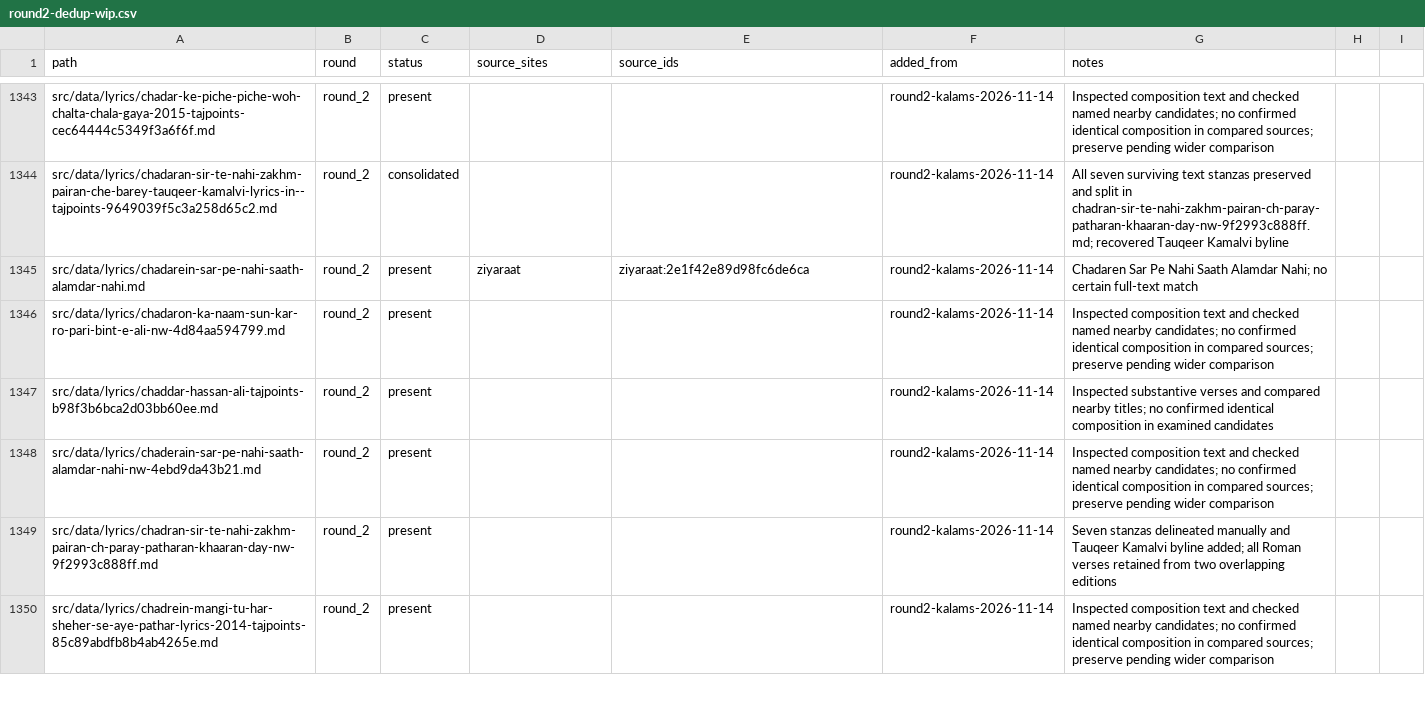
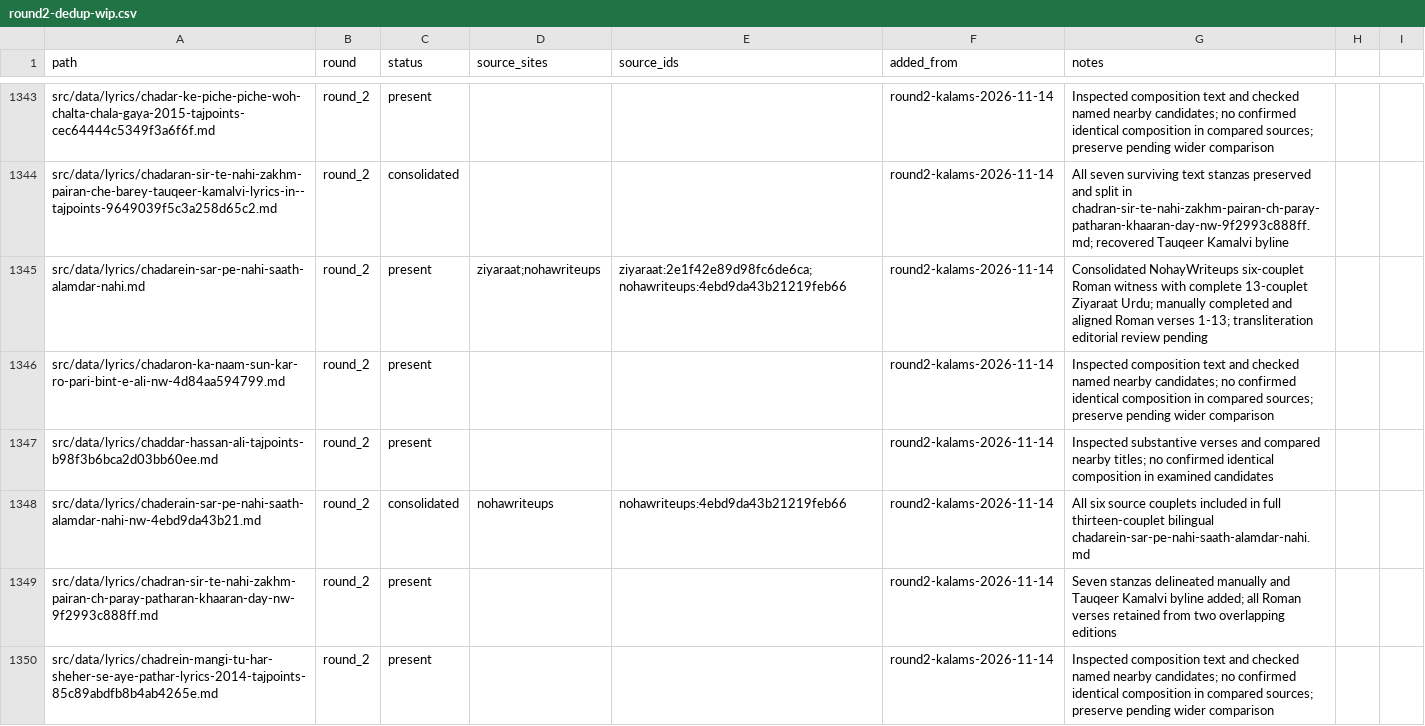
Before and after one commit to GhayurH/lyrics-site, a CSV file: audit/round2-dedup-wip.csv, drawn as a sheet; only a part is shown, gaps mark what is left out.

Commit message:
Consolidate Chadarein Sar Pe Nahi with full thirteen-couplet Roman text [skip ci]

```diff
--- a/audit/round2-dedup-wip.csv
+++ b/audit/round2-dedup-wip.csv
@@ -1344,6 +1344,6 @@ src/data/lyrics/chadar-ke-piche-piche-woh-chalta-chala-gaya-2015-tajpoints-cec64
 src/data/lyrics/chadaran-sir-te-nahi-zakhm-pairan-che-barey-tauqeer-kamalvi-lyrics-in--tajpoints-9649039f5c3a258d65c2.md,round_2,consolidated,,,round2-kalams-2026-11-14,All seven surviving text stanzas preserved and split in chadran-sir-te-nahi-zakhm-pairan-ch-paray-patharan-khaaran-day-nw-9f2993c888ff.md; recovered Tauqeer Kamalvi byline
-src/data/lyrics/chadarein-sar-pe-nahi-saath-alamdar-nahi.md,round_2,present,ziyaraat,ziyaraat:2e1f42e89d98fc6de6ca,round2-kalams-2026-11-14,Chadaren Sar Pe Nahi Saath Alamdar Nahi; no certain full-text match
+src/data/lyrics/chadarein-sar-pe-nahi-saath-alamdar-nahi.md,round_2,present,ziyaraat;nohawriteups,ziyaraat:2e1f42e89d98fc6de6ca;nohawriteups:4ebd9da43b21219feb66,round2-kalams-2026-11-14,Consolidated NohayWriteups six-couplet Roman witness with complete 13-couplet Ziyaraat Urdu; manually completed and aligned Roman verses 1-13; transliteration editorial review pending
 src/data/lyrics/chadaron-ka-naam-sun-kar-ro-pari-bint-e-ali-nw-4d84aa594799.md,round_2,present,,,round2-kalams-2026-11-14,Inspected composition text and checked named nearby candidates; no confirmed identical composition in compared sources; preserve pending wider comparison
 src/data/lyrics/chaddar-hassan-ali-tajpoints-b98f3b6bca2d03bb60ee.md,round_2,present,,,round2-kalams-2026-11-14,Inspected substantive verses and compared nearby titles; no confirmed identical composition in examined candidates
-src/data/lyrics/chaderain-sar-pe-nahi-saath-alamdar-nahi-nw-4ebd9da43b21.md,round_2,present,,,round2-kalams-2026-11-14,Inspected composition text and checked named nearby candidates; no confirmed identical composition in compared sources; preserve pending wider comparison
+src/data/lyrics/chaderain-sar-pe-nahi-saath-alamdar-nahi-nw-4ebd9da43b21.md,round_2,consolidated,nohawriteups,nohawriteups:4ebd9da43b21219feb66,round2-kalams-2026-11-14,All six source couplets included in full thirteen-couplet bilingual chadarein-sar-pe-nahi-saath-alamdar-nahi.md
 src/data/lyrics/chadran-sir-te-nahi-zakhm-pairan-ch-paray-patharan-khaaran-day-nw-9f2993c888ff.md,round_2,present,,,round2-kalams-2026-11-14,Seven stanzas delineated manually and Tauqeer Kamalvi byline added; all Roman verses retained from two overlapping editions
```
Also changed, not shown: 2 other files.
